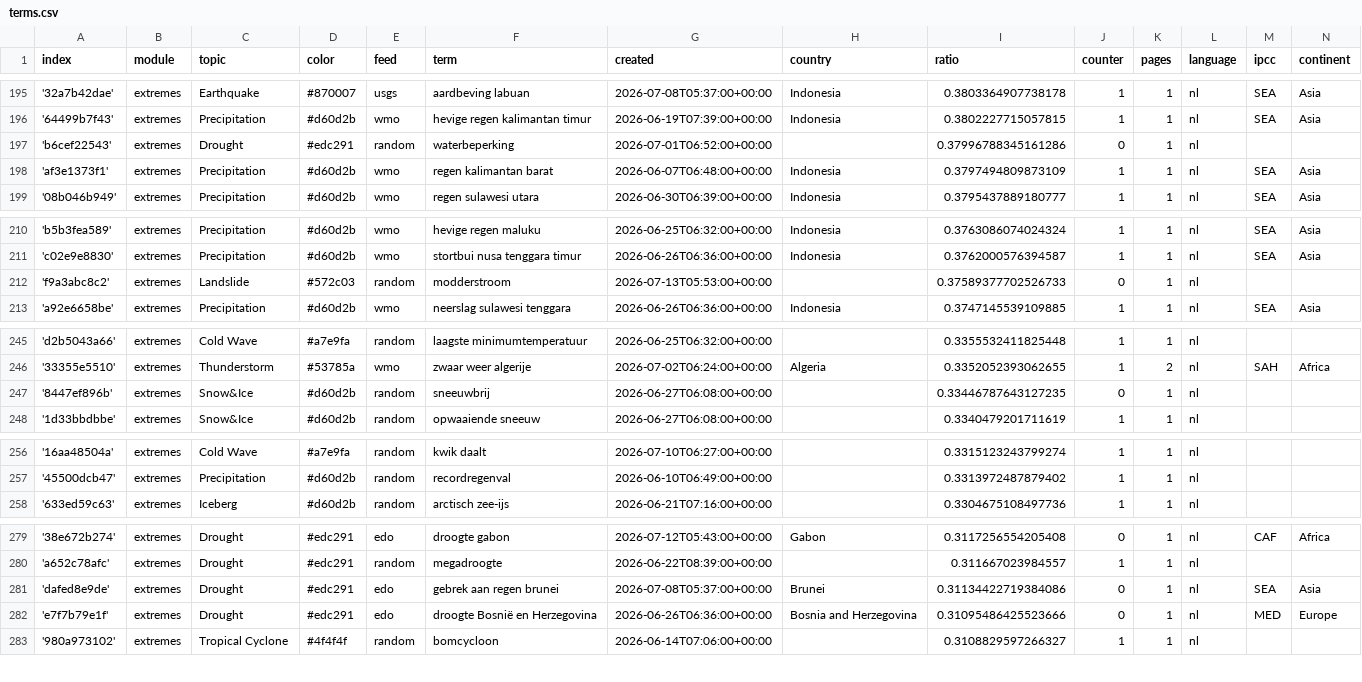
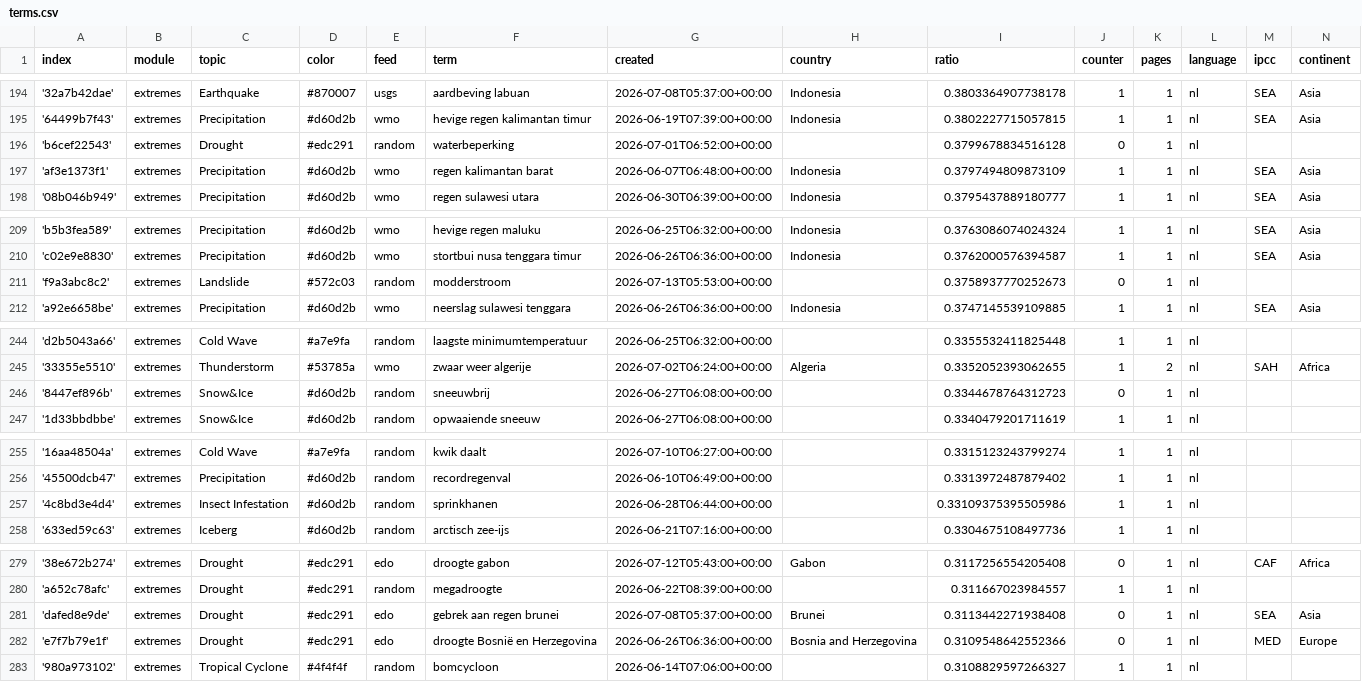
Before and after one commit to MarcoL95-News25/netherlandExtremes, a CSV file: terms.csv, drawn as a sheet; only a part is shown, gaps mark what is left out; the diff covers the shown part only.

```diff
--- a/terms.csv
+++ b/terms.csv
@@ -196,3 +195,3 @@ index,module,topic,color,feed,term,created,country,ratio,counter,pages,language,
 '64499b7f43',extremes,Precipitation,#d60d2b,wmo,hevige regen kalimantan timur,2026-06-19T07:39:00+00:00,Indonesia,0.3802227715057815,1,1,nl,SEA,Asia
-'b6cef22543',extremes,Drought,#edc291,random,waterbeperking,2026-07-01T06:52:00+00:00,,0.37996788345161286,0,1,nl,,
+'b6cef22543',extremes,Drought,#edc291,random,waterbeperking,2026-07-01T06:52:00+00:00,,0.3799678834516128,0,1,nl,,
 'af3e1373f1',extremes,Precipitation,#d60d2b,wmo,regen kalimantan barat,2026-06-07T06:48:00+00:00,Indonesia,0.3797494809873109,1,1,nl,SEA,Asia
@@ -211,3 +210,3 @@ index,module,topic,color,feed,term,created,country,ratio,counter,pages,language,
 'c02e9e8830',extremes,Precipitation,#d60d2b,wmo,stortbui nusa tenggara timur,2026-06-26T06:36:00+00:00,Indonesia,0.3762000576394587,1,1,nl,SEA,Asia
-'f9a3abc8c2',extremes,Landslide,#572c03,random,modderstroom,2026-07-13T05:53:00+00:00,,0.37589377702526733,0,1,nl,,
+'f9a3abc8c2',extremes,Landslide,#572c03,random,modderstroom,2026-07-13T05:53:00+00:00,,0.3758937770252673,0,1,nl,,
 'a92e6658be',extremes,Precipitation,#d60d2b,wmo,neerslag sulawesi tenggara,2026-06-26T06:36:00+00:00,Indonesia,0.3747145539109885,1,1,nl,SEA,Asia
@@ -246,3 +245,3 @@ index,module,topic,color,feed,term,created,country,ratio,counter,pages,language,
 '33355e5510',extremes,Thunderstorm,#53785a,wmo,zwaar weer algerije,2026-07-02T06:24:00+00:00,Algeria,0.3352052393062655,1,2,nl,SAH,Africa
-'8447ef896b',extremes,Snow&Ice,#d60d2b,random,sneeuwbrij,2026-06-27T06:08:00+00:00,,0.33446787643127235,0,1,nl,,
+'8447ef896b',extremes,Snow&Ice,#d60d2b,random,sneeuwbrij,2026-06-27T06:08:00+00:00,,0.3344678764312723,0,1,nl,,
 '1d33bbdbbe',extremes,Snow&Ice,#d60d2b,random,opwaaiende sneeuw,2026-06-27T06:08:00+00:00,,0.3340479201711619,1,1,nl,,
@@ -257,2 +256,3 @@ index,module,topic,color,feed,term,created,country,ratio,counter,pages,language,
 '45500dcb47',extremes,Precipitation,#d60d2b,random,recordregenval,2026-06-10T06:49:00+00:00,,0.3313972487879402,1,1,nl,,
+'4c8bd3e4d4',extremes,Insect Infestation,#d60d2b,random,sprinkhanen,2026-06-28T06:44:00+00:00,,0.33109375395505986,1,1,nl,,
 '633ed59c63',extremes,Iceberg,#d60d2b,random,arctisch zee-ijs,2026-06-21T07:16:00+00:00,,0.3304675108497736,1,1,nl,,
@@ -280,4 +280,4 @@ index,module,topic,color,feed,term,created,country,ratio,counter,pages,language,
 'a652c78afc',extremes,Drought,#edc291,random,megadroogte,2026-06-22T08:39:00+00:00,,0.311667023984557,1,1,nl,,
-'dafed8e9de',extremes,Drought,#edc291,edo,gebrek aan regen brunei,2026-07-08T05:37:00+00:00,Brunei,0.31134422719384086,0,1,nl,SEA,Asia
-'e7f7b79e1f',extremes,Drought,#edc291,edo,droogte Bosnië en Herzegovina,2026-06-26T06:36:00+00:00,Bosnia and Herzegovina,0.31095486425523666,0,1,nl,MED,Europe
+'dafed8e9de',extremes,Drought,#edc291,edo,gebrek aan regen brunei,2026-07-08T05:37:00+00:00,Brunei,0.3113442271938408,0,1,nl,SEA,Asia
+'e7f7b79e1f',extremes,Drought,#edc291,edo,droogte Bosnië en Herzegovina,2026-06-26T06:36:00+00:00,Bosnia and Herzegovina,0.3109548642552366,0,1,nl,MED,Europe
 '980a973102',extremes,Tropical Cyclone,#4f4f4f,random,bomcycloon,2026-06-14T07:06:00+00:00,,0.3108829597266327,1,1,nl,,
```
Also changed, not shown: 2 added rows and 3 removed rows elsewhere in this file.
